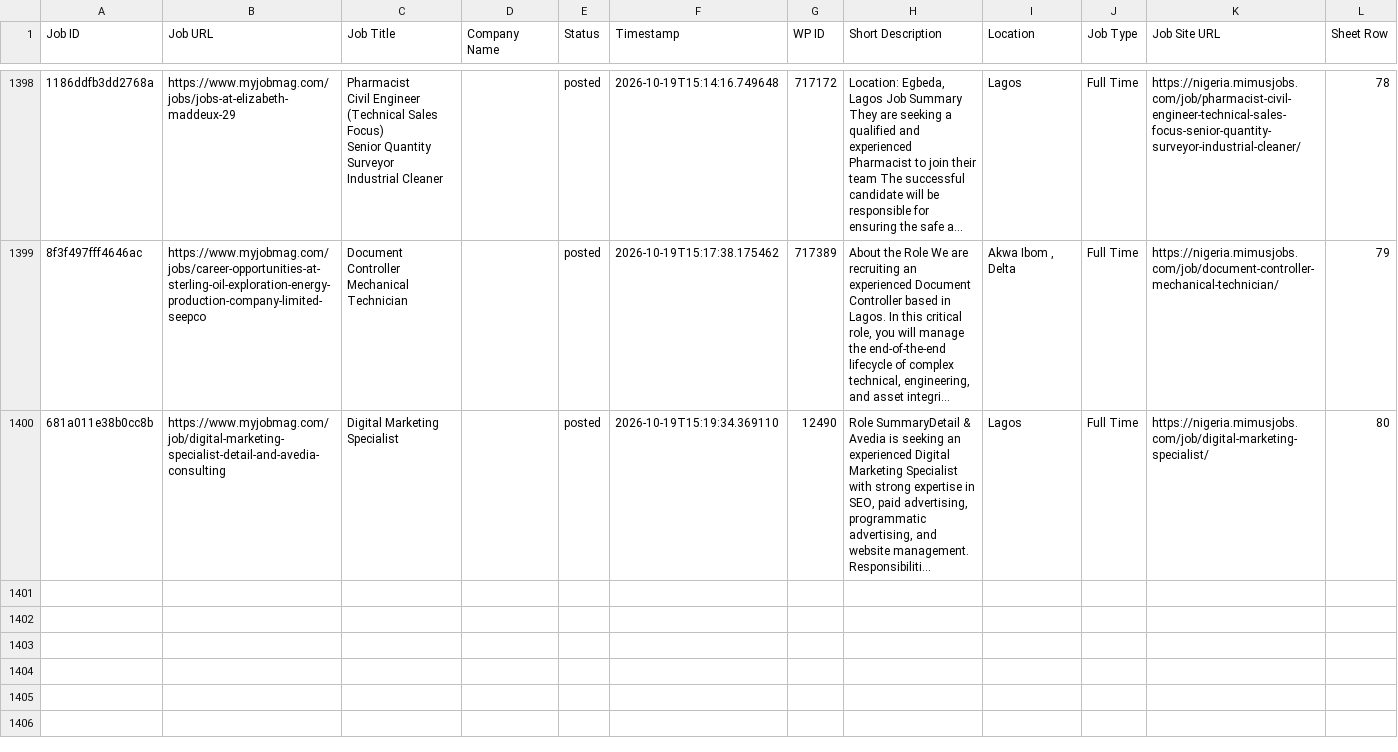
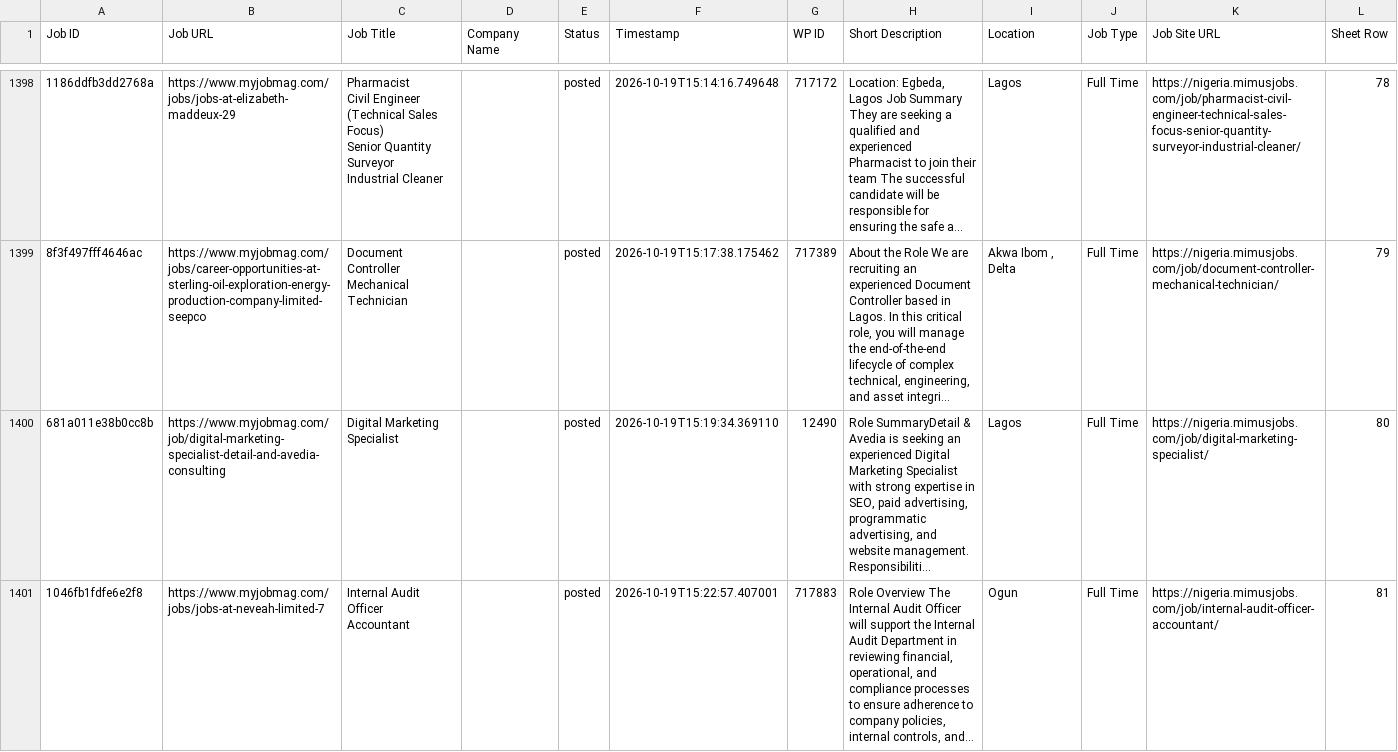
Before and after one commit to projectfetcher/ng, a CSV file: processed_jobs_nigeria.csv, drawn as a sheet; only a part is shown, gaps mark what is left out; long unchanged cells end in …; ↵ is a line break in a cell; the diff names each change by its address in the sheet, - before the commit and + after, or states it on an @@ line.

```diff
--- a/processed_jobs_nigeria.csv
+++ b/processed_jobs_nigeria.csv
+row 1401: 1046fb1fdfe6e2f8 | https://www.myjobmag.com/jobs/jobs-at-neveah-limited-7 | Internal Audit Officer ↵ Accountant |  | posted | 2026-10-19T15:22:57.407001 | 717883 | Role Overview The Internal Audit Officer will support the Internal Audit Department in reviewing financial, operational, and compliance processes to ensure adherence to company policies, internal controls, and… | Ogun | Full Time | https://nigeria.mimusjobs.com/job/internal-audit-officer-accountant/ | 81
```
